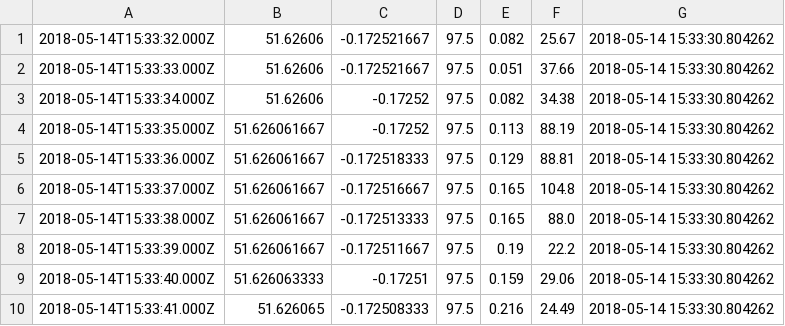
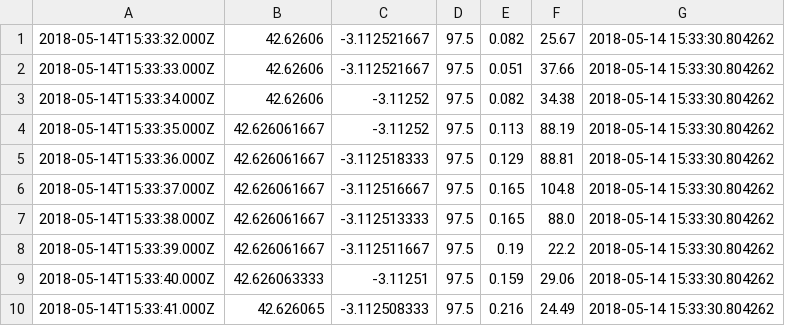
Before and after one commit to hedgelawn6/bike_gps, a CSV file: Session.csv, drawn as a sheet.

Commit message:
Corrections to typos in initial commit1

```diff
--- a/Session.csv
+++ b/Session.csv
@@ -1,10 +1,10 @@
-2018-05-14T15:33:32.000Z,51.62606,-0.172521667,97.5,0.082,25.67,2018-05-14 15:33:30.804262
-2018-05-14T15:33:33.000Z,51.62606,-0.172521667,97.5,0.051,37.66,2018-05-14 15:33:30.804262
-2018-05-14T15:33:34.000Z,51.62606,-0.17252,97.5,0.082,34.38,2018-05-14 15:33:30.804262
-2018-05-14T15:33:35.000Z,51.626061667,-0.17252,97.5,0.113,88.19,2018-05-14 15:33:30.804262
-2018-05-14T15:33:36.000Z,51.626061667,-0.172518333,97.5,0.129,88.81,2018-05-14 15:33:30.804262
-2018-05-14T15:33:37.000Z,51.626061667,-0.172516667,97.5,0.165,104.8,2018-05-14 15:33:30.804262
-2018-05-14T15:33:38.000Z,51.626061667,-0.172513333,97.5,0.165,88.0,2018-05-14 15:33:30.804262
-2018-05-14T15:33:39.000Z,51.626061667,-0.172511667,97.5,0.19,22.2,2018-05-14 15:33:30.804262
-2018-05-14T15:33:40.000Z,51.626063333,-0.17251,97.5,0.159,29.06,2018-05-14 15:33:30.804262
-2018-05-14T15:33:41.000Z,51.626065,-0.172508333,97.5,0.216,24.49,2018-05-14 15:33:30.804262
+2018-05-14T15:33:32.000Z,42.62606,-3.112521667,97.5,0.082,25.67,2018-05-14 15:33:30.804262
+2018-05-14T15:33:33.000Z,42.62606,-3.112521667,97.5,0.051,37.66,2018-05-14 15:33:30.804262
+2018-05-14T15:33:34.000Z,42.62606,-3.11252,97.5,0.082,34.38,2018-05-14 15:33:30.804262
+2018-05-14T15:33:35.000Z,42.626061667,-3.11252,97.5,0.113,88.19,2018-05-14 15:33:30.804262
+2018-05-14T15:33:36.000Z,42.626061667,-3.112518333,97.5,0.129,88.81,2018-05-14 15:33:30.804262
+2018-05-14T15:33:37.000Z,42.626061667,-3.112516667,97.5,0.165,104.8,2018-05-14 15:33:30.804262
+2018-05-14T15:33:38.000Z,42.626061667,-3.112513333,97.5,0.165,88.0,2018-05-14 15:33:30.804262
+2018-05-14T15:33:39.000Z,42.626061667,-3.112511667,97.5,0.19,22.2,2018-05-14 15:33:30.804262
+2018-05-14T15:33:40.000Z,42.626063333,-3.11251,97.5,0.159,29.06,2018-05-14 15:33:30.804262
+2018-05-14T15:33:41.000Z,42.626065,-3.112508333,97.5,0.216,24.49,2018-05-14 15:33:30.804262
```
Also changed, not shown: 1 other file.
